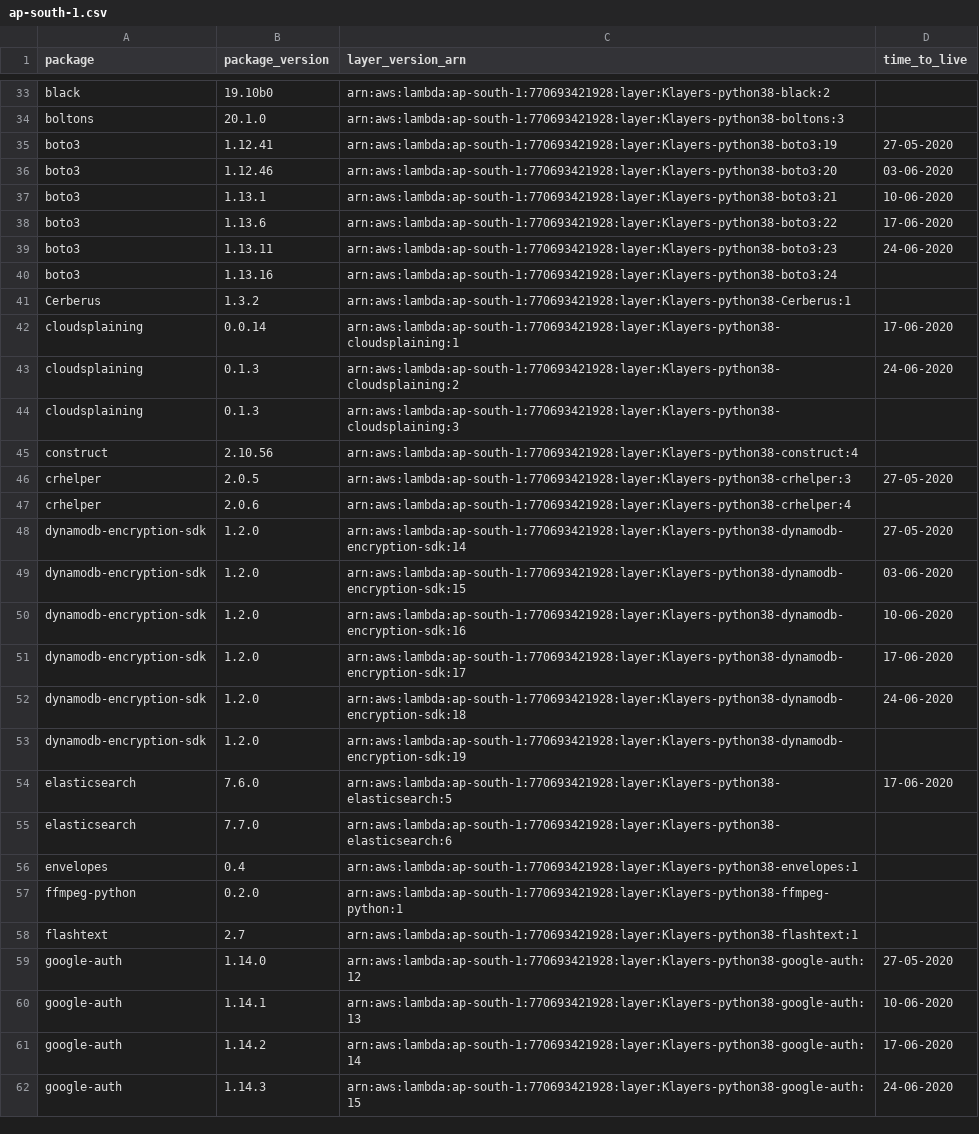
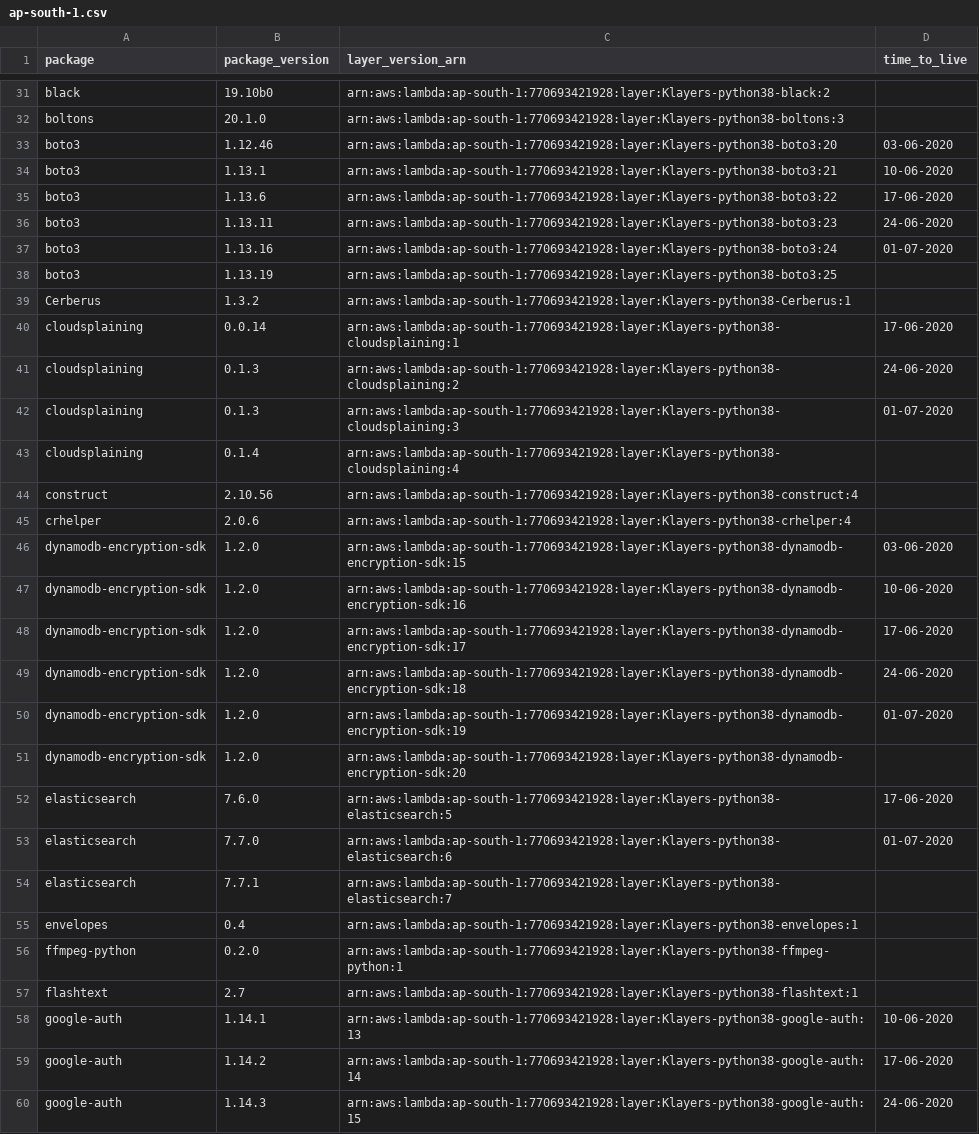
Before and after one commit to keithrozario/Klayers, a CSV file: deployments/python3.8/arns/ap-south-1.csv, drawn as a sheet; only a part is shown, gaps mark what is left out; the diff covers the shown part only.

```diff
--- a/deployments/python3.8/arns/ap-south-1.csv
+++ b/deployments/python3.8/arns/ap-south-1.csv
@@ -34,3 +32,2 @@ black,19.10b0,arn:aws:lambda:ap-south-1:770693421928:layer:Klayers-python38-blac
 boltons,20.1.0,arn:aws:lambda:ap-south-1:770693421928:layer:Klayers-python38-boltons:3,
-boto3,1.12.41,arn:aws:lambda:ap-south-1:770693421928:layer:Klayers-python38-boto3:19,27-05-2020
 boto3,1.12.46,arn:aws:lambda:ap-south-1:770693421928:layer:Klayers-python38-boto3:20,03-06-2020
@@ -39,3 +36,4 @@ boto3,1.13.6,arn:aws:lambda:ap-south-1:770693421928:layer:Klayers-python38-boto3
 boto3,1.13.11,arn:aws:lambda:ap-south-1:770693421928:layer:Klayers-python38-boto3:23,24-06-2020
-boto3,1.13.16,arn:aws:lambda:ap-south-1:770693421928:layer:Klayers-python38-boto3:24,
+boto3,1.13.16,arn:aws:lambda:ap-south-1:770693421928:layer:Klayers-python38-boto3:24,01-07-2020
+boto3,1.13.19,arn:aws:lambda:ap-south-1:770693421928:layer:Klayers-python38-boto3:25,
 Cerberus,1.3.2,arn:aws:lambda:ap-south-1:770693421928:layer:Klayers-python38-Cerberus:1,
@@ -43,7 +41,6 @@ cloudsplaining,0.0.14,arn:aws:lambda:ap-south-1:770693421928:layer:Klayers-pytho
 cloudsplaining,0.1.3,arn:aws:lambda:ap-south-1:770693421928:layer:Klayers-python38-cloudsplaining:2,24-06-2020
-cloudsplaining,0.1.3,arn:aws:lambda:ap-south-1:770693421928:layer:Klayers-python38-cloudsplaining:3,
+cloudsplaining,0.1.3,arn:aws:lambda:ap-south-1:770693421928:layer:Klayers-python38-cloudsplaining:3,01-07-2020
+cloudsplaining,0.1.4,arn:aws:lambda:ap-south-1:770693421928:layer:Klayers-python38-cloudsplaining:4,
 construct,2.10.56,arn:aws:lambda:ap-south-1:770693421928:layer:Klayers-python38-construct:4,
-crhelper,2.0.5,arn:aws:lambda:ap-south-1:770693421928:layer:Klayers-python38-crhelper:3,27-05-2020
 crhelper,2.0.6,arn:aws:lambda:ap-south-1:770693421928:layer:Klayers-python38-crhelper:4,
-dynamodb-encryption-sdk,1.2.0,arn:aws:lambda:ap-south-1:770693421928:layer:Klayers-python38-dynamodb-encryption-sdk:14,27-05-2020
 dynamodb-encryption-sdk,1.2.0,arn:aws:lambda:ap-south-1:770693421928:layer:Klayers-python38-dynamodb-encryption-sdk:15,03-06-2020
@@ -52,5 +49,7 @@ dynamodb-encryption-sdk,1.2.0,arn:aws:lambda:ap-south-1:770693421928:layer:Klaye
 dynamodb-encryption-sdk,1.2.0,arn:aws:lambda:ap-south-1:770693421928:layer:Klayers-python38-dynamodb-encryption-sdk:18,24-06-2020
-dynamodb-encryption-sdk,1.2.0,arn:aws:lambda:ap-south-1:770693421928:layer:Klayers-python38-dynamodb-encryption-sdk:19,
+dynamodb-encryption-sdk,1.2.0,arn:aws:lambda:ap-south-1:770693421928:layer:Klayers-python38-dynamodb-encryption-sdk:19,01-07-2020
+dynamodb-encryption-sdk,1.2.0,arn:aws:lambda:ap-south-1:770693421928:layer:Klayers-python38-dynamodb-encryption-sdk:20,
 elasticsearch,7.6.0,arn:aws:lambda:ap-south-1:770693421928:layer:Klayers-python38-elasticsearch:5,17-06-2020
-elasticsearch,7.7.0,arn:aws:lambda:ap-south-1:770693421928:layer:Klayers-python38-elasticsearch:6,
+elasticsearch,7.7.0,arn:aws:lambda:ap-south-1:770693421928:layer:Klayers-python38-elasticsearch:6,01-07-2020
+elasticsearch,7.7.1,arn:aws:lambda:ap-south-1:770693421928:layer:Klayers-python38-elasticsearch:7,
 envelopes,0.4,arn:aws:lambda:ap-south-1:770693421928:layer:Klayers-python38-envelopes:1,
@@ -58,3 +57,2 @@ ffmpeg-python,0.2.0,arn:aws:lambda:ap-south-1:770693421928:layer:Klayers-python3
 flashtext,2.7,arn:aws:lambda:ap-south-1:770693421928:layer:Klayers-python38-flashtext:1,
-google-auth,1.14.0,arn:aws:lambda:ap-south-1:770693421928:layer:Klayers-python38-google-auth:12,27-05-2020
 google-auth,1.14.1,arn:aws:lambda:ap-south-1:770693421928:layer:Klayers-python38-google-auth:13,10-06-2020
```
Also changed, not shown: 13 added rows, 14 removed rows and 13 edited cells elsewhere in this file, deployments/python3.8/arns/ap-east-1.csv, deployments/python3.8/arns/eu-north-1.csv, 32 other files.
